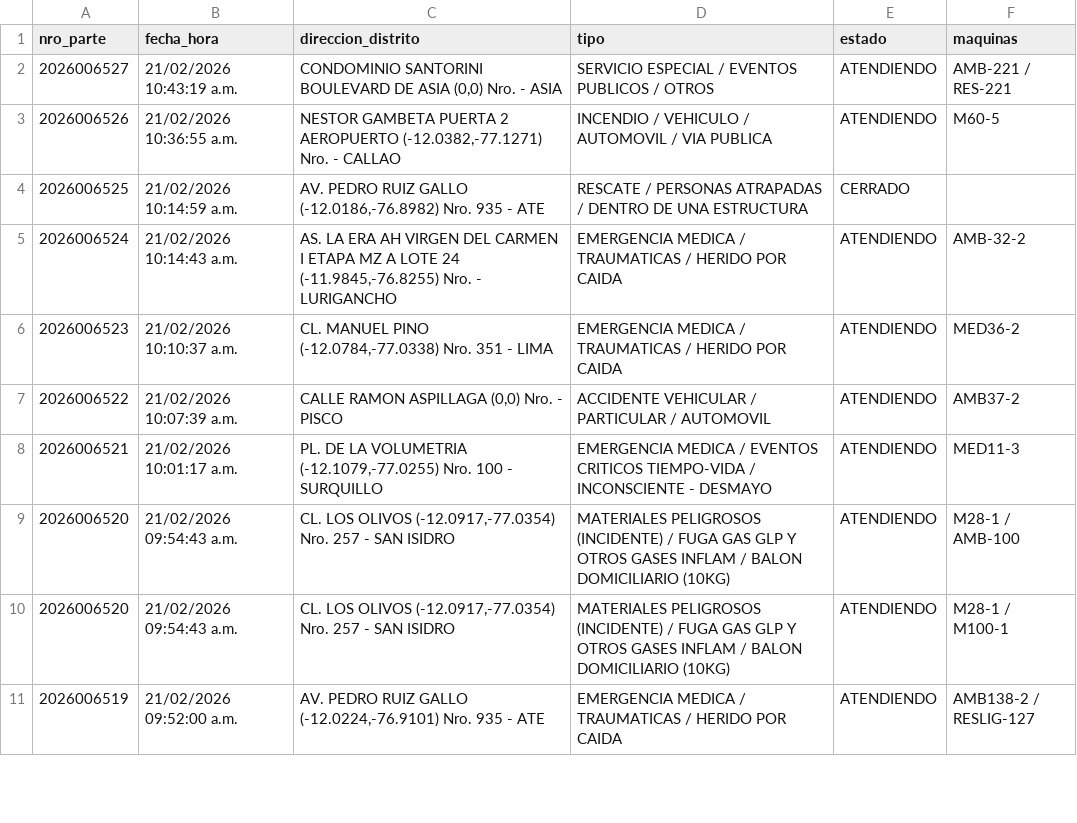
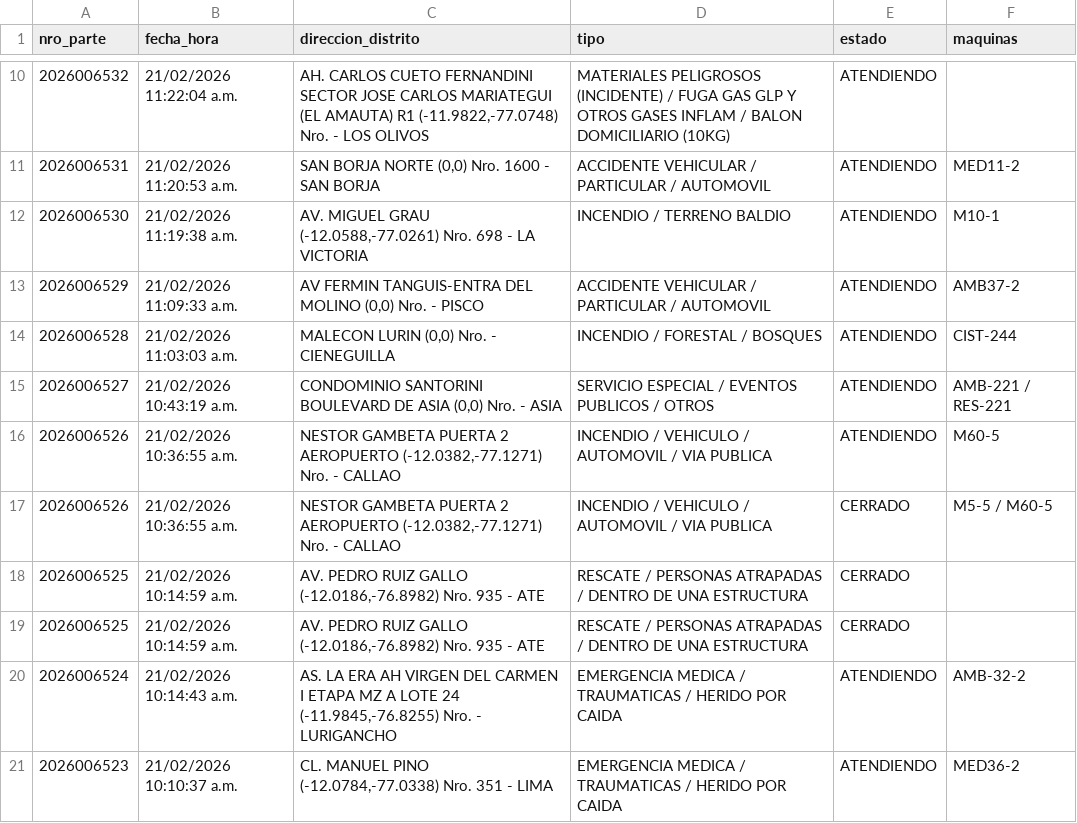
Before and after one commit to KenjiroMuriell/datamart_cgbvp, a CSV file: salida/emergencias_historico.csv, drawn as a sheet; only a part is shown, gaps mark what is left out; the shorter side is filled out with more unchanged rows; the diff covers the shown part only.

```diff
--- a/salida/emergencias_historico.csv
+++ b/salida/emergencias_historico.csv
@@ -2,3 +10,10 @@
+2026006532,21/02/2026 11:22:04 a.m.,"AH. CARLOS CUETO FERNANDINI SECTOR JOSE CARLOS MARIATEGUI (EL AMAUTA) R1    (-11.9822,-77.0748)  Nro.    - LOS OLIVOS",MATERIALES PELIGROSOS (INCIDENTE) / FUGA GAS GLP Y OTROS GASES INFLAM / BALON DOMICILIARIO (10KG),ATENDIENDO,
+2026006531,21/02/2026 11:20:53 a.m.,"SAN BORJA NORTE     (0,0)  Nro.  1600  - SAN BORJA",ACCIDENTE VEHICULAR / PARTICULAR / AUTOMOVIL,ATENDIENDO,MED11-2
+2026006530,21/02/2026 11:19:38 a.m.,"AV. MIGUEL GRAU    (-12.0588,-77.0261)  Nro.  698  - LA VICTORIA",INCENDIO / TERRENO BALDIO,ATENDIENDO,M10-1
+2026006529,21/02/2026 11:09:33 a.m.,"AV FERMIN TANGUIS-ENTRA DEL MOLINO    (0,0)  Nro.    - PISCO",ACCIDENTE VEHICULAR / PARTICULAR / AUTOMOVIL,ATENDIENDO,AMB37-2
+2026006528,21/02/2026 11:03:03 a.m.,"MALECON LURIN    (0,0)  Nro.    - CIENEGUILLA",INCENDIO / FORESTAL / BOSQUES,ATENDIENDO,CIST-244
 2026006527,21/02/2026 10:43:19 a.m.,"CONDOMINIO SANTORINI  BOULEVARD DE ASIA    (0,0)  Nro.    - ASIA",SERVICIO ESPECIAL / EVENTOS PUBLICOS / OTROS,ATENDIENDO,AMB-221 / RES-221
 2026006526,21/02/2026 10:36:55 a.m.,"NESTOR GAMBETA  PUERTA 2  AEROPUERTO    (-12.0382,-77.1271)  Nro.    - CALLAO",INCENDIO / VEHICULO / AUTOMOVIL / VIA PUBLICA,ATENDIENDO,M60-5
+2026006526,21/02/2026 10:36:55 a.m.,"NESTOR GAMBETA  PUERTA 2  AEROPUERTO    (-12.0382,-77.1271)  Nro.    - CALLAO",INCENDIO / VEHICULO / AUTOMOVIL / VIA PUBLICA,CERRADO,M5-5 / M60-5
+2026006525,21/02/2026 10:14:59 a.m.,"AV. PEDRO RUIZ GALLO    (-12.0186,-76.8982)  Nro.  935  - ATE",RESCATE / PERSONAS ATRAPADAS / DENTRO DE UNA ESTRUCTURA,CERRADO,
 2026006525,21/02/2026 10:14:59 a.m.,"AV. PEDRO RUIZ GALLO    (-12.0186,-76.8982)  Nro.  935  - ATE",RESCATE / PERSONAS ATRAPADAS / DENTRO DE UNA ESTRUCTURA,CERRADO,
```
Also changed, not shown: 16 added rows elsewhere in this file.
